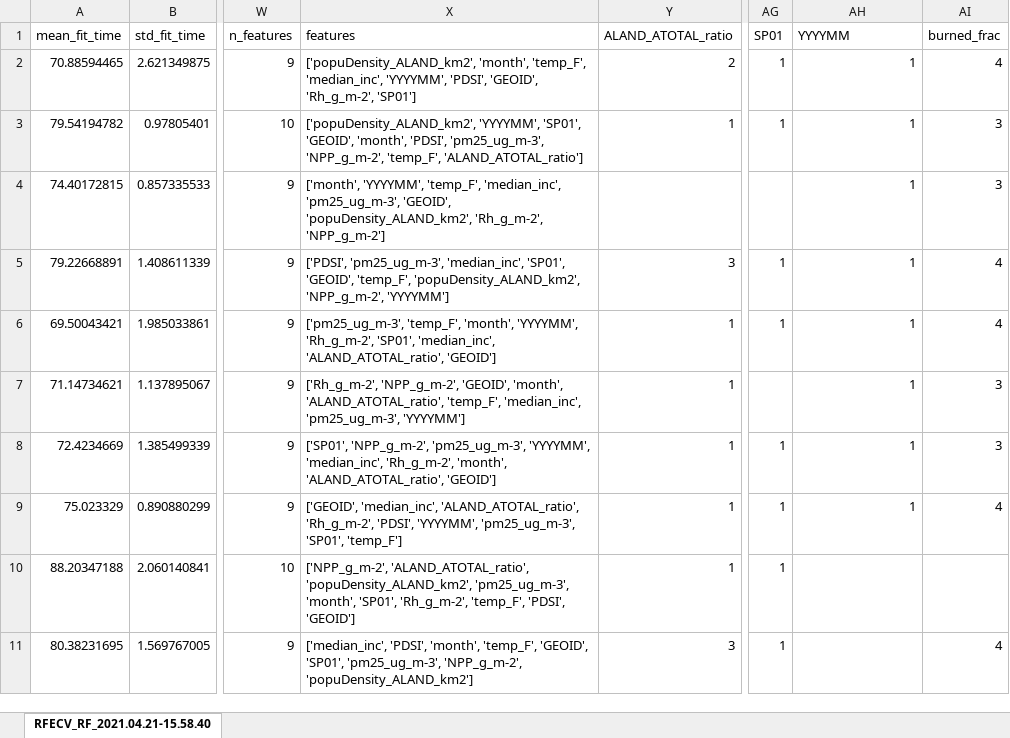
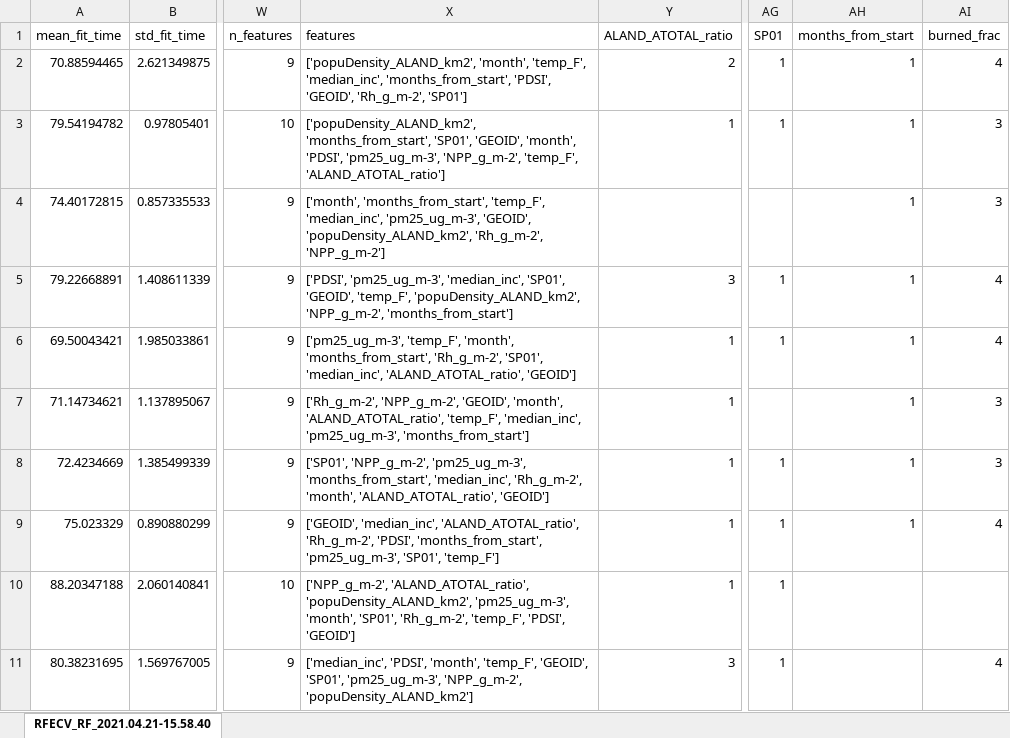
Before and after one commit to Unusuala1l2e3x4/Research-Spring2021, an Excel workbook: code/random_forest-outfiles/RFECV select 9 from 15 out of 18 - 120 estimators/RFECV select 9 from 15 out of 18 - 120 estimators.xlsx, sheet RFECV_RF_2021.04.21-15.58.40, drawn as a sheet; only a part is shown, gaps mark what is left out; values as stored, in another font and other column widths than the file's, no borders; charts and pictures not drawn; the diff names each change by its address in the sheet, - before the commit and + after, or states it on an @@ line.

```diff
--- a/code/random_forest-outfiles/RFECV select 9 from 15 out of 18 - 120 estimators/RFECV select 9 from 15 out of 18 - 120 estimators.xlsx (sheet RFECV_RF_2021.04.21-15.58.40)
+++ b/code/random_forest-outfiles/RFECV select 9 from 15 out of 18 - 120 estimators/RFECV select 9 from 15 out of 18 - 120 estimators.xlsx (sheet RFECV_RF_2021.04.21-15.58.40)
-AH1: YYYYMM
+AH1: months_from_start
-X2 (features): …'temp_F', 'median_inc', 'YYYYMM', 'PDSI', 'GEOID',…
+X2 (features): …'temp_F', 'median_inc', 'months_from_start', 'PDSI', 'GEOID',…
-X3 (features): ['popuDensity_ALAND_km2', 'YYYYMM', 'SP01', 'GEOID',…
+X3 (features): ['popuDensity_ALAND_km2', 'months_from_start', 'SP01', 'GEOID',…
-X4 (features): ['month', 'YYYYMM', 'temp_F', 'median_inc',…
+X4 (features): ['month', 'months_from_start', 'temp_F', 'median_inc',…
-X5 (features): …'popuDensity_ALAND_km2', 'NPP_g_m-2', 'YYYYMM']
+X5 (features): …'popuDensity_ALAND_km2', 'NPP_g_m-2', 'months_from_start']
-X6 (features): …'temp_F', 'month', 'YYYYMM', 'Rh_g_m-2', 'SP01',…
+X6 (features): …'temp_F', 'month', 'months_from_start', 'Rh_g_m-2', 'SP01',…
-X7 (features): …'median_inc', 'pm25_ug_m-3', 'YYYYMM']
+X7 (features): …'median_inc', 'pm25_ug_m-3', 'months_from_start']
-X8 (features): …'NPP_g_m-2', 'pm25_ug_m-3', 'YYYYMM', 'median_inc', 'Rh_g_m-2',…
+X8 (features): …'NPP_g_m-2', 'pm25_ug_m-3', 'months_from_start', 'median_inc', 'Rh_g_m-2',…
-X9 (features): …'Rh_g_m-2', 'PDSI', 'YYYYMM', 'pm25_ug_m-3', 'SP01',…
+X9 (features): …'Rh_g_m-2', 'PDSI', 'months_from_start', 'pm25_ug_m-3', 'SP01',…
```
Also changed, not shown: charts or pictures, code/random_forest-outfiles/RFECV 1 2 3 4.xlsx, code/random_forest-outfiles/RFECV select 7 from 15 out of 16 - 140 estimators/RFECV select 7 from 15 out of 16 - 140 estimators.xlsx, 22 other files.
